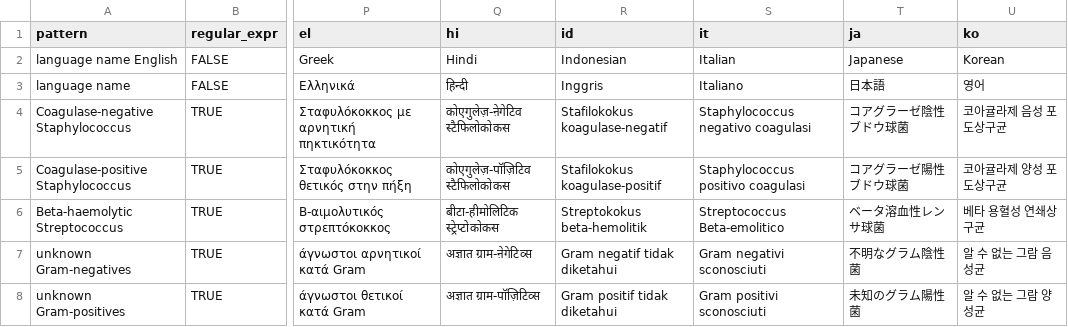
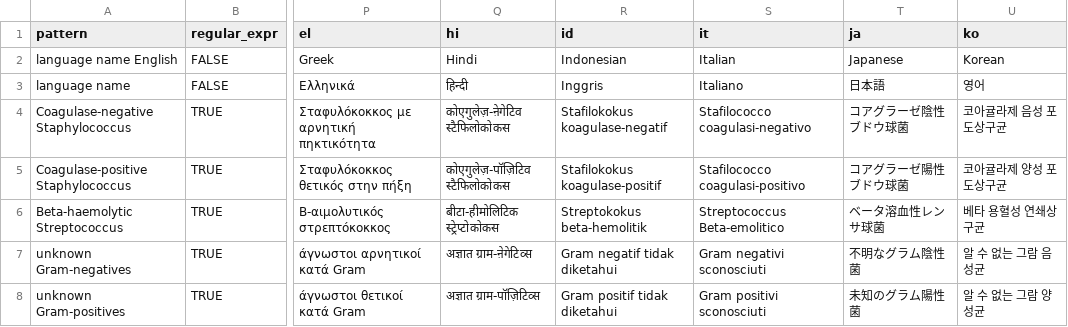
Before and after one commit to msberends/AMR, a TSV file: data-raw/translations.tsv, drawn as a sheet; only a part is shown, gaps mark what is left out; the diff names each change by its address in the sheet, - before the commit and + after, or states it on an @@ line.

```diff
--- a/data-raw/translations.tsv
+++ b/data-raw/translations.tsv
-S4 (it): Staphylococcus negativo coagulasi
+S4 (it): Stafilococco coagulasi-negativo
-S5 (it): Staphylococcus positivo coagulasi
+S5 (it): Stafilococco coagulasi-positivo
```
Also changed, not shown: 30 other files.
